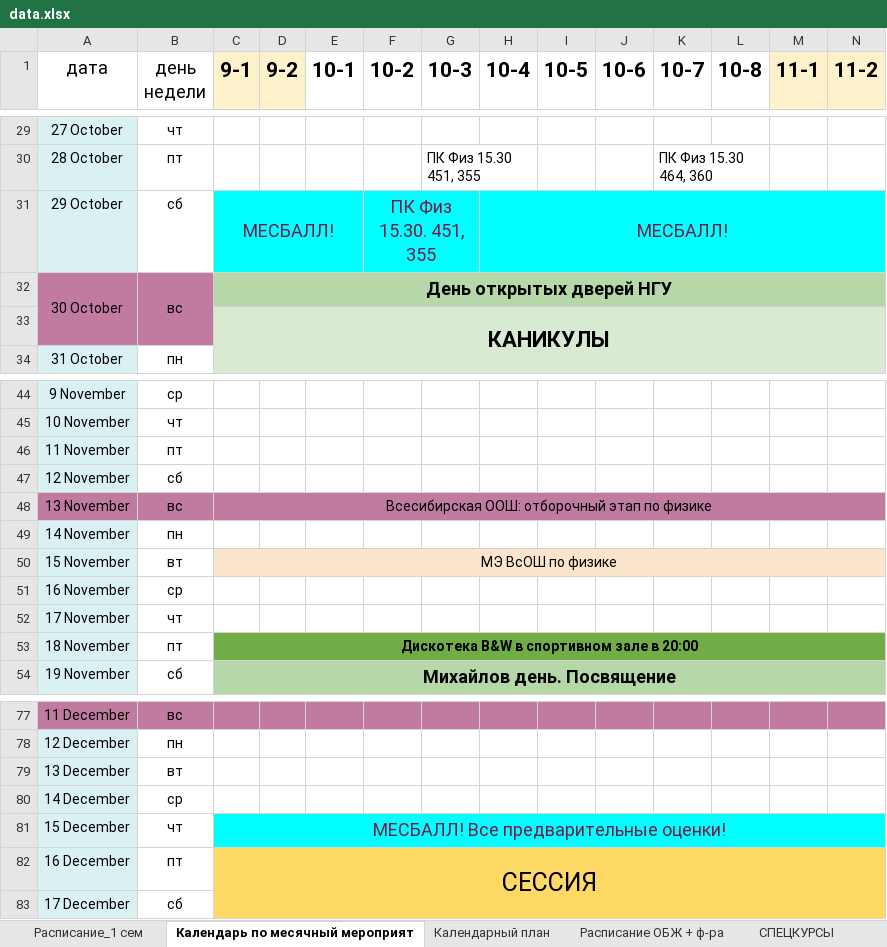
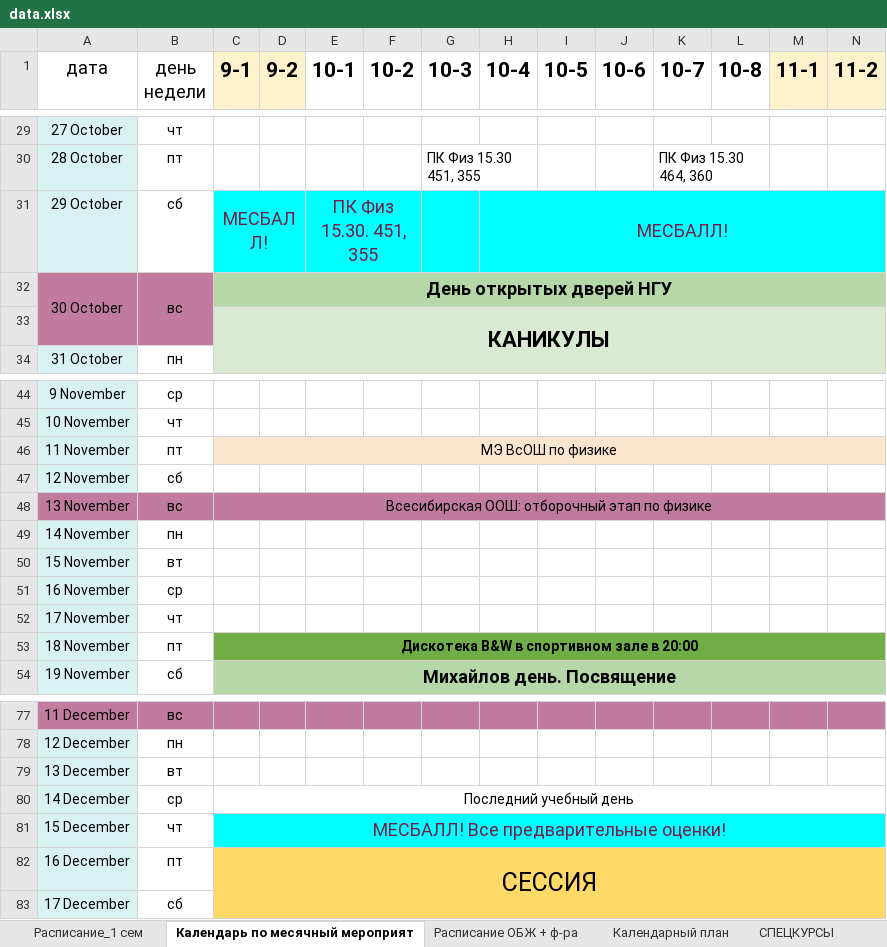
Before and after one commit to Banana-Boys-Company/SESC-NSU-schedule, an Excel workbook: data.xlsx, sheet Календарь по месячный мероприят, drawn as a sheet; only a part is shown, gaps mark what is left out; values as stored, in another font and other column widths than the file's, no borders; charts and pictures not drawn; the diff names each change by its address in the sheet, - before the commit and + after, or states it on an @@ line.

```diff
--- a/data.xlsx (sheet Календарь по месячный мероприят)
+++ b/data.xlsx (sheet Календарь по месячный мероприят)
@@ sheet tab order changed: Расписание_1 сем | Календарь по месячный мероприят | Расписание ОБЖ + ф-ра | Календарный план | СПЕЦКУРСЫ @@
-C31:E31 merged
+C31:D31 merged
-E31 (10-1): (empty)
+E31 (10-1): ПК Физ 15.30. 451, 355
-E31 fill: none
+E31 fill: #00FFFF
+E31:F31 merged
-F31 (10-2): ПК Физ 15.30. 451, 355
+F31 (10-2): (empty)
-F31 fill: #00FFFF
+F31 fill: none
-F31:G31 merged
-G31 fill: none
+G31 fill: #00FFFF
-C46 (9-1): (empty)
+C46 (9-1): МЭ ВсОШ по физике
-C46 fill: none
+C46 fill: #FCE5CD
+C46:X46 merged
-C50 (9-1): МЭ ВсОШ по физике
+C50 (9-1): (empty)
-C50 fill: #FCE5CD
+C50 fill: none
-C50:X50 merged
-C80 (9-1): (empty)
+C80 (9-1): Последний учебный день
+C80:X80 merged
```
Also changed, not shown: sheet Расписание_1сем_2пол.дня, sheet СПЕЦКУРСЫ, sheet Расписание_1 сем, 6 other files.
